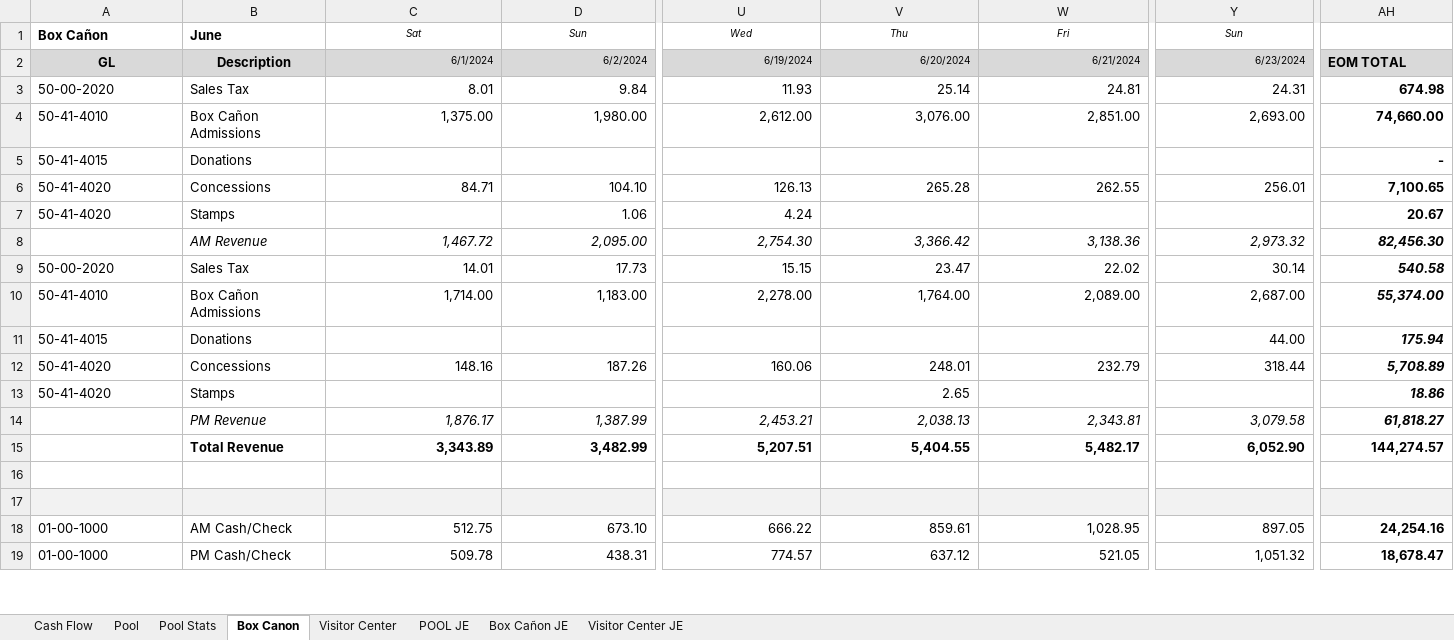
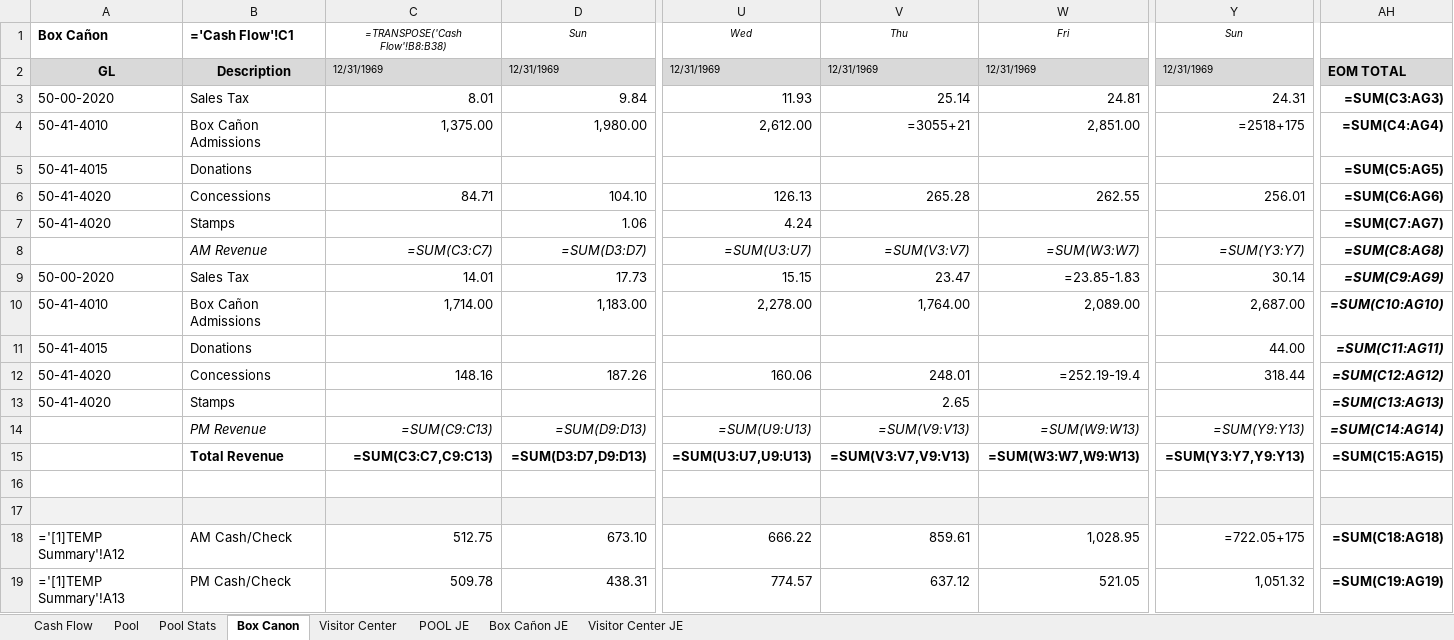
Before and after one commit to Boland-Unfug/Internship, an Excel workbook: Raw data/DIJ - 2024.06.xlsx, sheet Box Canon, drawn as a sheet; only a part is shown, gaps mark what is left out; values as stored, in another font and other column widths than the file's, no borders; formulas without a stored value are shown as written; conditional formats not drawn; removed rows and columns are numbered as before the commit, all else as after; rows hold the shown columns only; the diff covers the shown part only; the diff names each change by its address in the sheet, - before the commit and + after, or states it on an @@ line.

```diff
--- a/Raw data/DIJ - 2024.06.xlsx (sheet Box Canon)
+++ b/Raw data/DIJ - 2024.06.xlsx (sheet Box Canon)
-B1: June
+B1: ='Cash Flow'!C1
-C1: Sat
+C1: =TRANSPOSE('Cash Flow'!B8:B38)
-row 2: GL | Description | 6/1/2024 | 6/2/2024 | 6/19/2024 | 6/20/2024 | 6/21/2024 | 6/23/2024 | EOM TOTAL
+row 2: GL | Description | 12/31/1969 | 12/31/1969 | 12/31/1969 | 12/31/1969 | 12/31/1969 | 12/31/1969 | EOM TOTAL
-AH3: 674.98
+AH3: =SUM(C3:AG3)
-V4: 3,076.00
+V4: =3055+21
-Y4: 2,693.00
+Y4: =2518+175
-AH4: 74,660.00
+AH4: =SUM(C4:AG4)
-AH5: -
+AH5: =SUM(C5:AG5)
-AH6: 7,100.65
+AH6: =SUM(C6:AG6)
-AH7: 20.67
+AH7: =SUM(C7:AG7)
-row 8:  | AM Revenue | 1,467.72 | 2,095.00 | 2,754.30 | 3,366.42 | 3,138.36 | 2,973.32 | 82,456.30
+row 8:  | AM Revenue | =SUM(C3:C7) | =SUM(D3:D7) | =SUM(U3:U7) | =SUM(V3:V7) | =SUM(W3:W7) | =SUM(Y3:Y7) | =SUM(C8:AG8)
-W9: 22.02
+W9: =23.85-1.83
-AH9: 540.58
+AH9: =SUM(C9:AG9)
-AH10: 55,374.00
+AH10: =SUM(C10:AG10)
-AH11: 175.94
+AH11: =SUM(C11:AG11)
-W12: 232.79
+W12: =252.19-19.4
-AH12: 5,708.89
+AH12: =SUM(C12:AG12)
-AH13: 18.86
+AH13: =SUM(C13:AG13)
-row 14:  | PM Revenue | 1,876.17 | 1,387.99 | 2,453.21 | 2,038.13 | 2,343.81 | 3,079.58 | 61,818.27
-row 15:  | Total Revenue | 3,343.89 | 3,482.99 | 5,207.51 | 5,404.55 | 5,482.17 | 6,052.90 | 144,274.57
+row 14:  | PM Revenue | =SUM(C9:C13) | =SUM(D9:D13) | =SUM(U9:U13) | =SUM(V9:V13) | =SUM(W9:W13) | =SUM(Y9:Y13) | =SUM(C14:AG14)
+row 15:  | Total Revenue | =SUM(C3:C7,C9:C13) | =SUM(D3:D7,D9:D13) | =SUM(U3:U7,U9:U13) | =SUM(V3:V7,V9:V13) | =SUM(W3:W7,W9:W13) | =SUM(Y3:Y7,Y9:Y13) | =SUM(C15:AG15)
-A18: 01-00-1000
+A18: ='[1]TEMP Summary'!A12
-Y18: 897.05
+Y18: =722.05+175
-AH18: 24,254.16
+AH18: =SUM(C18:AG18)
-A19: 01-00-1000
+A19: ='[1]TEMP Summary'!A13
-AH19: 18,678.47
+AH19: =SUM(C19:AG19)
```
Also changed, not shown: 15 added rows, 15 removed rows and 29 edited cells elsewhere in this sheet, sheet Pool, sheet Pool Stats, sheet Cash Flow, sheet Visitor Center, sheet POOL JE, sheet Box Cañon JE, 1 more sheet, hidden cells, charts or pictures, Raw data/DIJ - 2022.01.xlsx, 2 other files.
